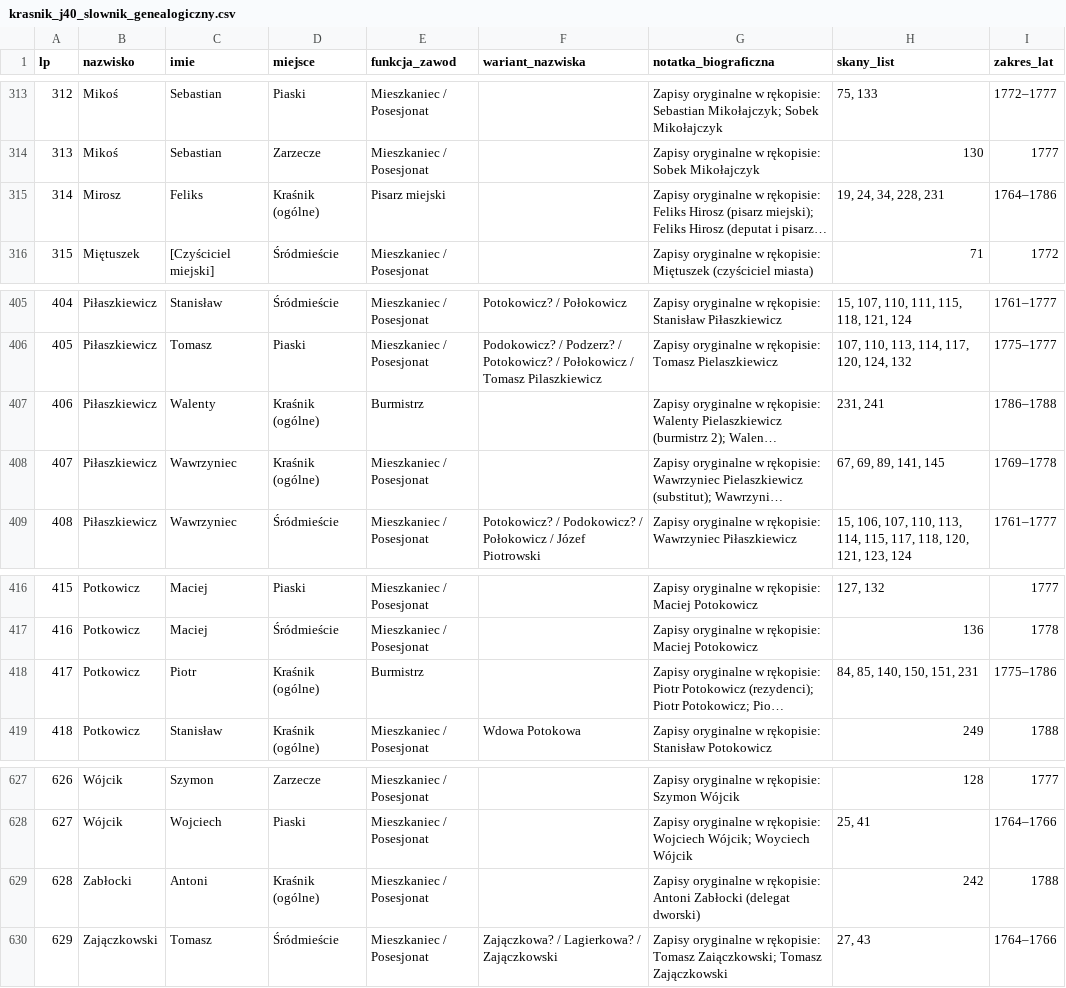
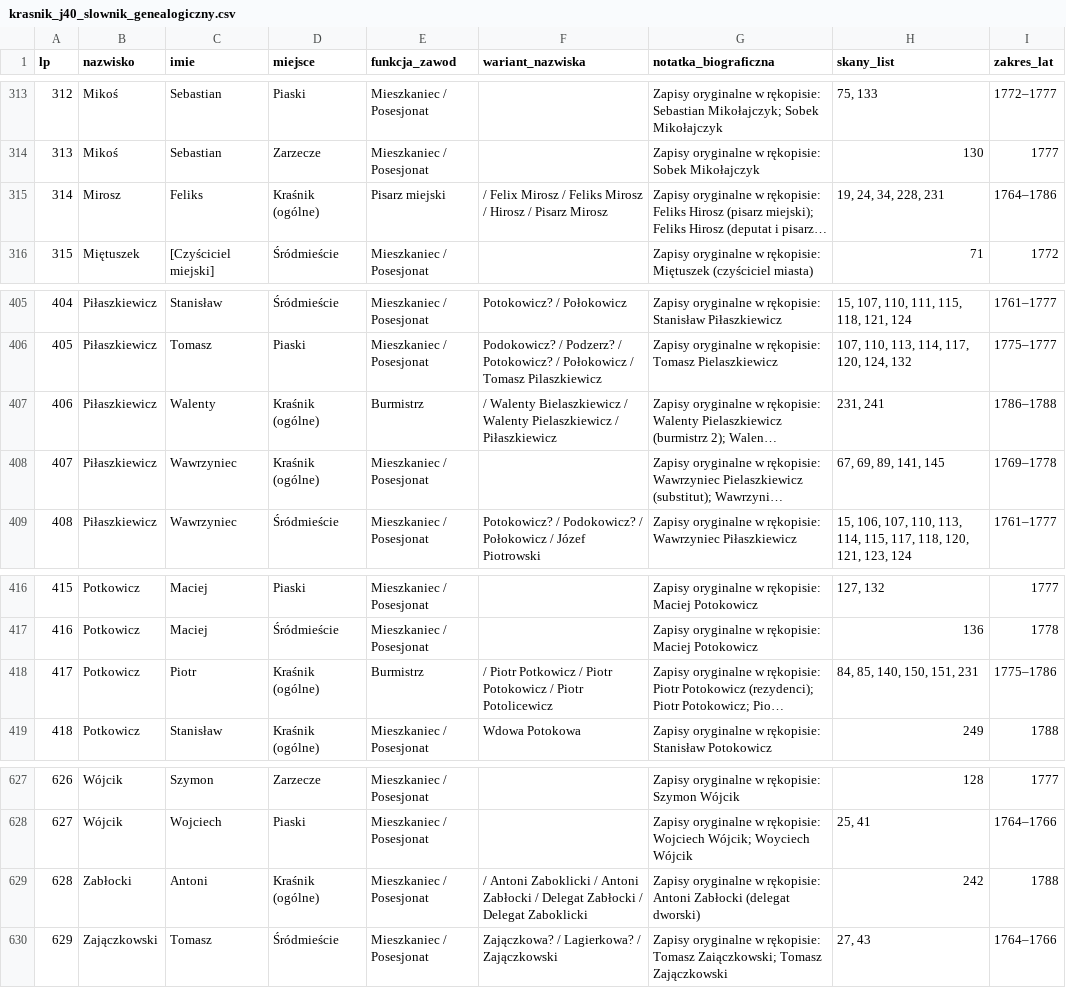
Before and after one commit to Uriel9191/Gen, a CSV file: krasnik_j40_slownik_genealogiczny.csv, drawn as a sheet; only a part is shown, gaps mark what is left out; long unchanged cells end in …; the diff covers the shown part only; the diff names each change by its address in the sheet, - before the commit and + after, or states it on an @@ line.

```diff
--- a/krasnik_j40_slownik_genealogiczny.csv
+++ b/krasnik_j40_slownik_genealogiczny.csv
-F315 (wariant_nazwiska): (empty)
+F315 (wariant_nazwiska): / Felix Mirosz / Feliks Mirosz / Hirosz / Pisarz Mirosz
-F407 (wariant_nazwiska): (empty)
+F407 (wariant_nazwiska): / Walenty Bielaszkiewicz / Walenty Pielaszkiewicz / Piłaszkiewicz
-F418 (wariant_nazwiska): (empty)
+F418 (wariant_nazwiska): / Piotr Potkowicz / Piotr Potokowicz / Piotr Potolicewicz
-F629 (wariant_nazwiska): (empty)
+F629 (wariant_nazwiska): / Antoni Zaboklicki / Antoni Zabłocki / Delegat Zabłocki / Delegat Zaboklicki
```
Also changed, not shown: 13 added rows and 4 edited cells elsewhere in this file, 2 other files.
